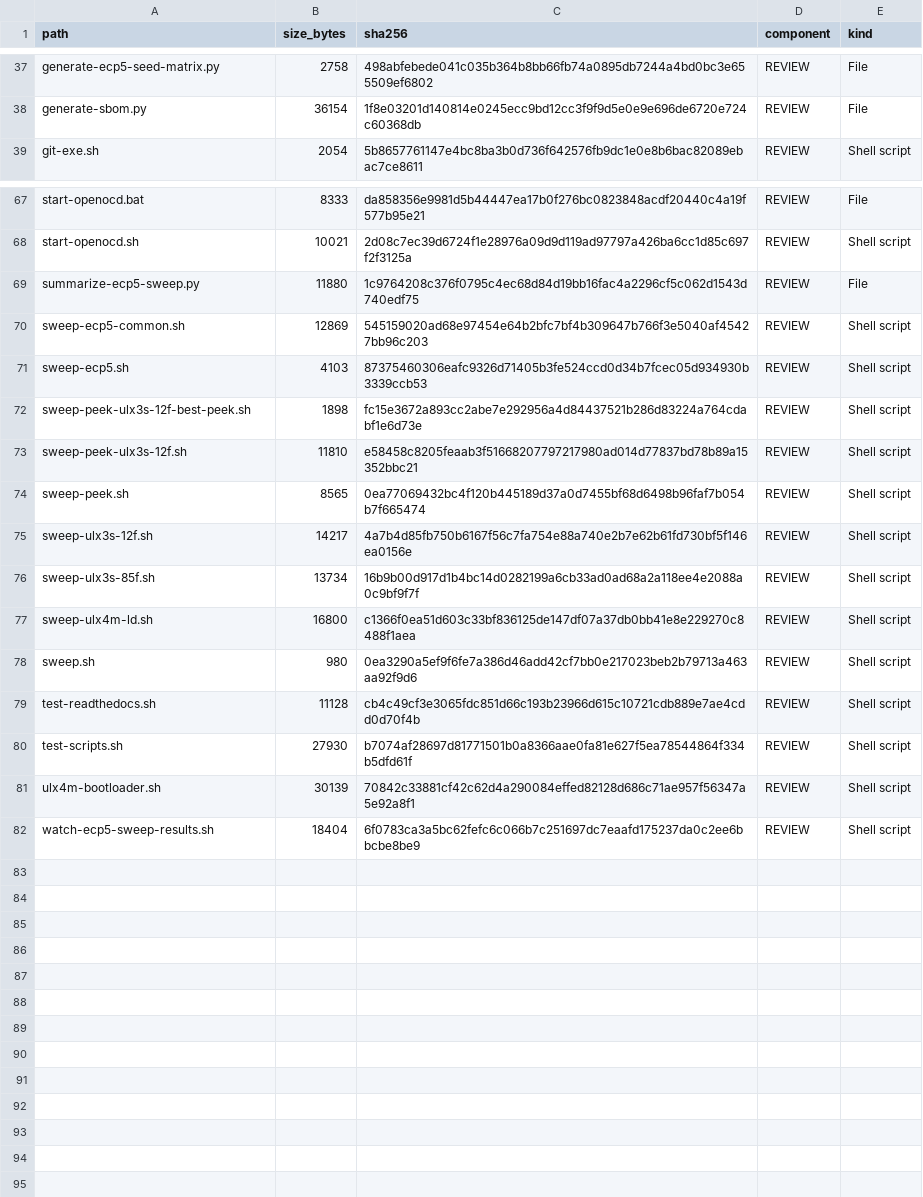
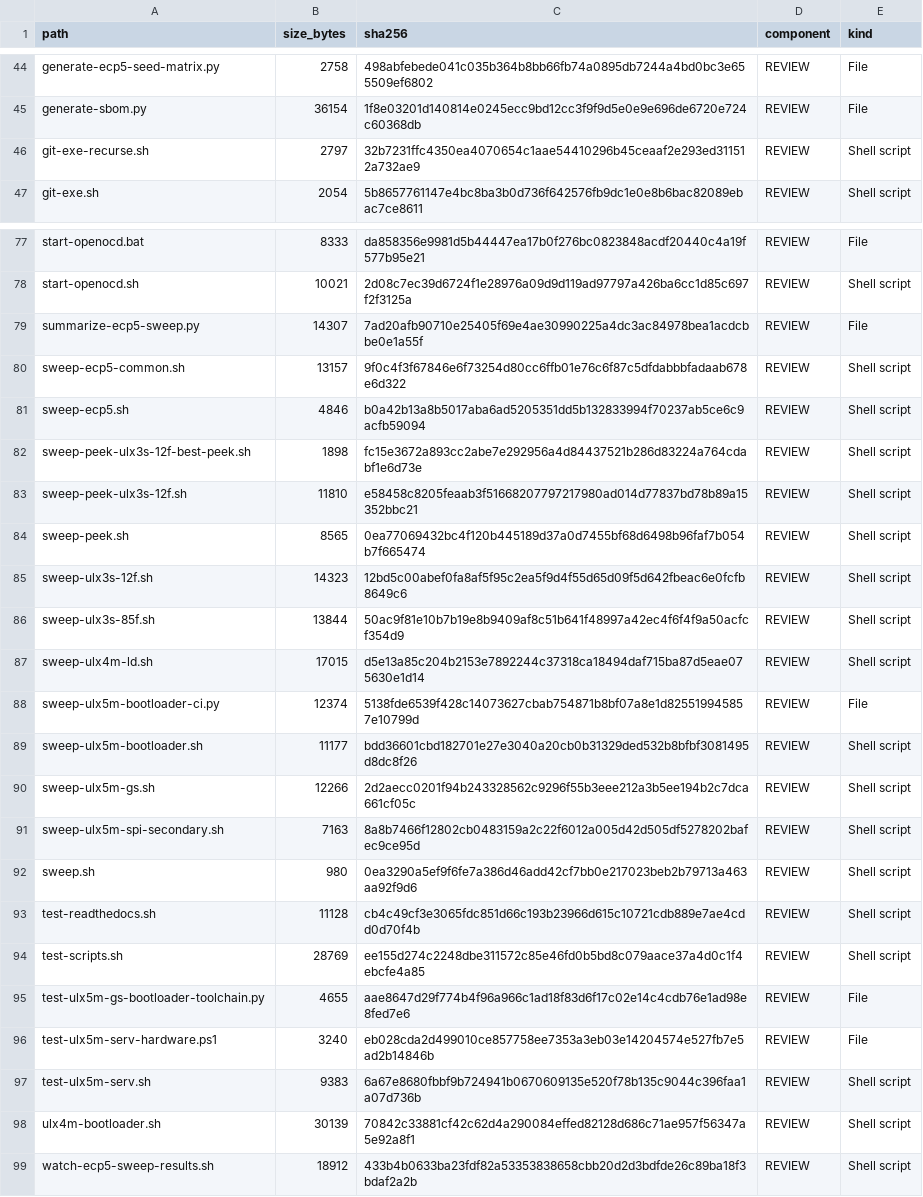
Before and after one commit to gojimmypi/Hazard3-Doom, a TSV file: scripts/INVENTORY.tsv, drawn as a sheet; only a part is shown, gaps mark what is left out; the diff covers the shown part only.

Commit message:
Refresh inventory after upstream sync

```diff
--- a/scripts/INVENTORY.tsv
+++ b/scripts/INVENTORY.tsv
@@ -38,2 +45,3 @@ generate-ecp5-seed-matrix.py	2758	498abfebede041c035b364b8bb66fb74a0895db7244a4b
 generate-sbom.py	36154	1f8e03201d140814e0245ecc9bd12cc3f9f9d5e0e9e696de6720e724c60368db	REVIEW	File
+git-exe-recurse.sh	2797	32b7231ffc4350ea4070654c1aae54410296b45ceaaf2e293ed311512a732ae9	REVIEW	Shell script
 git-exe.sh	2054	5b8657761147e4bc8ba3b0d736f642576fb9dc1e0e8b6bac82089ebac7ce8611	REVIEW	Shell script
@@ -68,5 +78,5 @@ start-openocd.bat	8333	da858356e9981d5b44447ea17b0f276bc0823848acdf20440c4a19f57
 start-openocd.sh	10021	2d08c7ec39d6724f1e28976a09d9d119ad97797a426ba6cc1d85c697f2f3125a	REVIEW	Shell script
-summarize-ecp5-sweep.py	11880	1c9764208c376f0795c4ec68d84d19bb16fac4a2296cf5c062d1543d740edf75	REVIEW	File
-sweep-ecp5-common.sh	12869	545159020ad68e97454e64b2bfc7bf4b309647b766f3e5040af45427bb96c203	REVIEW	Shell script
-sweep-ecp5.sh	4103	87375460306eafc9326d71405b3fe524ccd0d34b7fcec05d934930b3339ccb53	REVIEW	Shell script
+summarize-ecp5-sweep.py	14307	7ad20afb90710e25405f69e4ae30990225a4dc3ac84978bea1acdcbbe0e1a55f	REVIEW	File
+sweep-ecp5-common.sh	13157	9f0c4f3f67846e6f73254d80cc6ffb01e76c6f87c5dfdabbbfadaab678e6d322	REVIEW	Shell script
+sweep-ecp5.sh	4846	b0a42b13a8b5017aba6ad5205351dd5b132833994f70237ab5ce6c9acfb59094	REVIEW	Shell script
 sweep-peek-ulx3s-12f-best-peek.sh	1898	fc15e3672a893cc2abe7e292956a4d84437521b286d83224a764cdabf1e6d73e	REVIEW	Shell script
@@ -74,9 +84,16 @@ sweep-peek-ulx3s-12f.sh	11810	e58458c8205feaab3f51668207797217980ad014d77837bd78
 sweep-peek.sh	8565	0ea77069432bc4f120b445189d37a0d7455bf68d6498b96faf7b054b7f665474	REVIEW	Shell script
-sweep-ulx3s-12f.sh	14217	4a7b4d85fb750b6167f56c7fa754e88a740e2b7e62b61fd730bf5f146ea0156e	REVIEW	Shell script
-sweep-ulx3s-85f.sh	13734	16b9b00d917d1b4bc14d0282199a6cb33ad0ad68a2a118ee4e2088a0c9bf9f7f	REVIEW	Shell script
-sweep-ulx4m-ld.sh	16800	c1366f0ea51d603c33bf836125de147df07a37db0bb41e8e229270c8488f1aea	REVIEW	Shell script
+sweep-ulx3s-12f.sh	14323	12bd5c00abef0fa8af5f95c2ea5f9d4f55d65d09f5d642fbeac6e0fcfb8649c6	REVIEW	Shell script
+sweep-ulx3s-85f.sh	13844	50ac9f81e10b7b19e8b9409af8c51b641f48997a42ec4f6f4f9a50acfcf354d9	REVIEW	Shell script
+sweep-ulx4m-ld.sh	17015	d5e13a85c204b2153e7892244c37318ca18494daf715ba87d5eae075630e1d14	REVIEW	Shell script
+sweep-ulx5m-bootloader-ci.py	12374	5138fde6539f428c14073627cbab754871b8bf07a8e1d825519945857e10799d	REVIEW	File
+sweep-ulx5m-bootloader.sh	11177	bdd36601cbd182701e27e3040a20cb0b31329ded532b8bfbf3081495d8dc8f26	REVIEW	Shell script
+sweep-ulx5m-gs.sh	12266	2d2aecc0201f94b243328562c9296f55b3eee212a3b5ee194b2c7dca661cf05c	REVIEW	Shell script
+sweep-ulx5m-spi-secondary.sh	7163	8a8b7466f12802cb0483159a2c22f6012a005d42d505df5278202bafec9ce95d	REVIEW	Shell script
 sweep.sh	980	0ea3290a5ef9f6fe7a386d46add42cf7bb0e217023beb2b79713a463aa92f9d6	REVIEW	Shell script
 test-readthedocs.sh	11128	cb4c49cf3e3065fdc851d66c193b23966d615c10721cdb889e7ae4cdd0d70f4b	REVIEW	Shell script
-test-scripts.sh	27930	b7074af28697d81771501b0a8366aae0fa81e627f5ea78544864f334b5dfd61f	REVIEW	Shell script
+test-scripts.sh	28769	ee155d274c2248dbe311572c85e46fd0b5bd8c079aace37a4d0c1f4ebcfe4a85	REVIEW	Shell script
+test-ulx5m-gs-bootloader-toolchain.py	4655	aae8647d29f774b4f96a966c1ad18f83d6f17c02e14c4cdb76e1ad98e8fed7e6	REVIEW	File
+test-ulx5m-serv-hardware.ps1	3240	eb028cda2d499010ce857758ee7353a3eb03e14204574e527fb7e5ad2b14846b	REVIEW	File
+test-ulx5m-serv.sh	9383	6a67e8680fbbf9b724941b0670609135e520f78b135c9044c396faa1a07d736b	REVIEW	Shell script
 ulx4m-bootloader.sh	30139	70842c33881cf42c62d4a290084effed82128d686c71ae957f56347a5e92a8f1	REVIEW	Shell script
-watch-ecp5-sweep-results.sh	18404	6f0783ca3a5bc62fefc6c066b7c251697dc7eaafd175237da0c2ee6bbcbe8be9	REVIEW	Shell script
+watch-ecp5-sweep-results.sh	18912	433b4b0633ba23fdf82a53353838658cbb20d2d3bdfde26c89ba18f3bdaf2a2b	REVIEW	Shell script
```
Also changed, not shown: 9 added rows and 18 edited cells elsewhere in this file, bin/INVENTORY.tsv, 5 other files.
